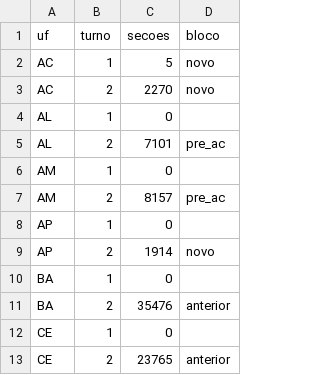
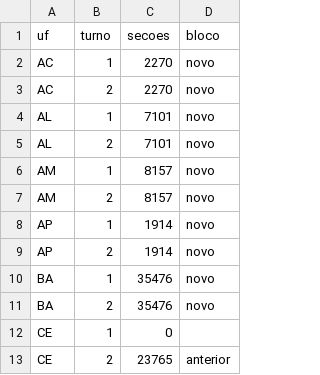
Before and after one commit to mclaguiar/urna-logs-2026, a CSV file: site/data/hw_cobertura.csv, drawn as a sheet; only a part is shown.

```diff
--- a/site/data/hw_cobertura.csv
+++ b/site/data/hw_cobertura.csv
@@ -1,12 +1,12 @@
 uf,turno,secoes,bloco
-AC,1,5,novo
+AC,1,2270,novo
 AC,2,2270,novo
-AL,1,0,
-AL,2,7101,pre_ac
-AM,1,0,
-AM,2,8157,pre_ac
-AP,1,0,
+AL,1,7101,novo
+AL,2,7101,novo
+AM,1,8157,novo
+AM,2,8157,novo
+AP,1,1914,novo
 AP,2,1914,novo
-BA,1,0,
-BA,2,35476,anterior
+BA,1,35476,novo
+BA,2,35476,novo
 CE,1,0,
```
Also changed, not shown: site/data/hw_cadeia.csv, site/data/painel_uf.csv, 20 other files.
